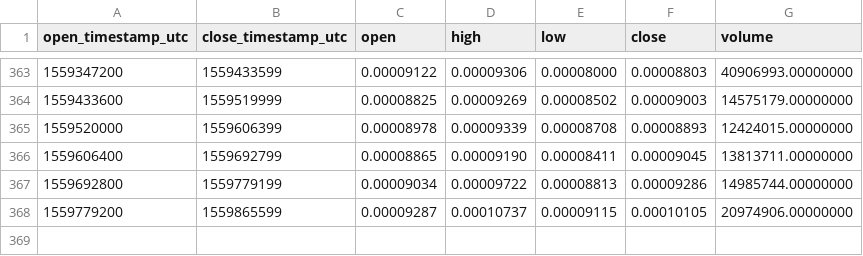
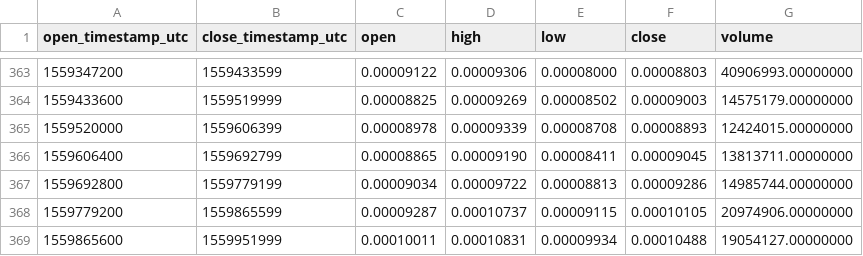
Before and after one commit to cryptobigbro/binance-QKCETH, a CSV file: binance-QKCETH-1d.csv, drawn as a sheet; only a part is shown, gaps mark what is left out; the diff names each change by its address in the sheet, - before the commit and + after, or states it on an @@ line.

```diff
--- a/binance-QKCETH-1d.csv
+++ b/binance-QKCETH-1d.csv
+row 369: 1559865600 | 1559951999 | 0.00010011 | 0.00010831 | 0.00009934 | 0.00010488 | 19054127.00000000
```
Also changed, not shown: binance-QKCETH-1h.csv.
